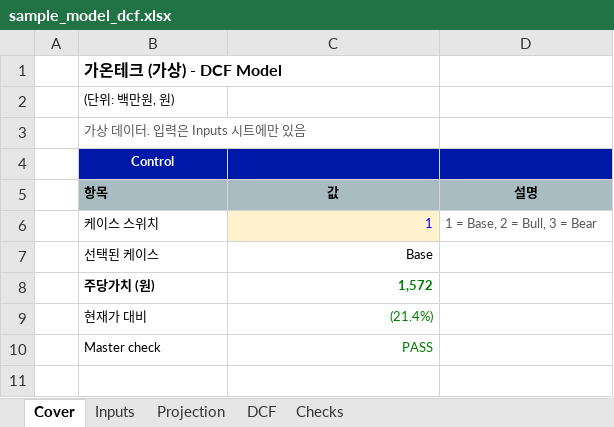
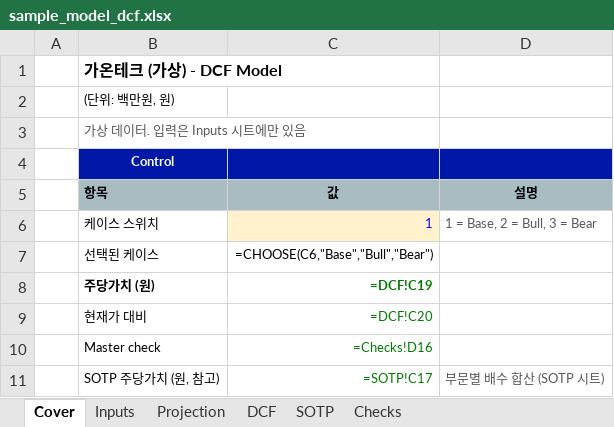
Before and after one commit to dhpark19955-code/claude-code-data-portfolio, an Excel workbook: demo/output/sample_model_dcf.xlsx, sheet Cover, drawn as a sheet; values as stored, in another font and other column widths than the file's, no borders; formulas without a stored value are shown as written; the diff names each change by its address in the sheet, - before the commit and + after, or states it on an @@ line.

```diff
--- a/demo/output/sample_model_dcf.xlsx (sheet Cover)
+++ b/demo/output/sample_model_dcf.xlsx (sheet Cover)
+sheet tab: SOTP
-C7 (값): Base
+C7 (값): =CHOOSE(C6,"Base","Bull","Bear")
-C8 (값): 1,572
+C8 (값): =DCF!C19
-C9 (값): (21.4%)
+C9 (값): =DCF!C20
-C10 (값): PASS
+C10 (값): =Checks!D16
+row 11:  | SOTP 주당가치 (원, 참고) | =SOTP!C17 | 부문별 배수 합산 (SOTP 시트)
```
Also changed, not shown: sheet DCF, sheet Projection, sheet Inputs, sheet Checks, demo/output/sample_dataset_ib.xlsx, 23 other files.
